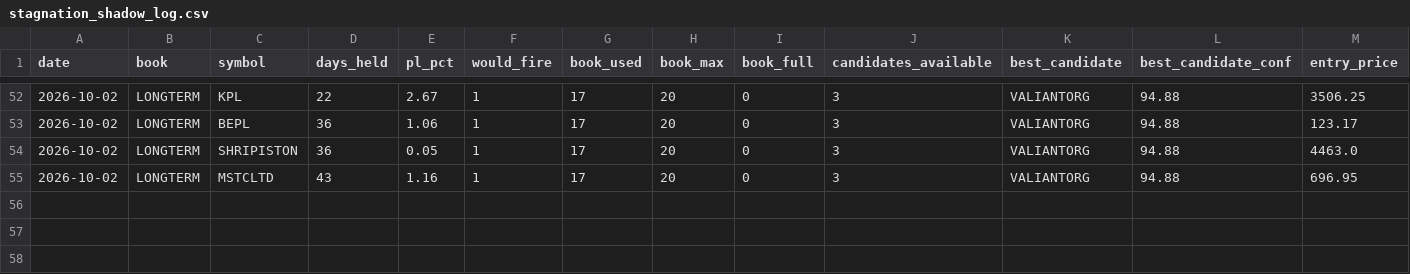
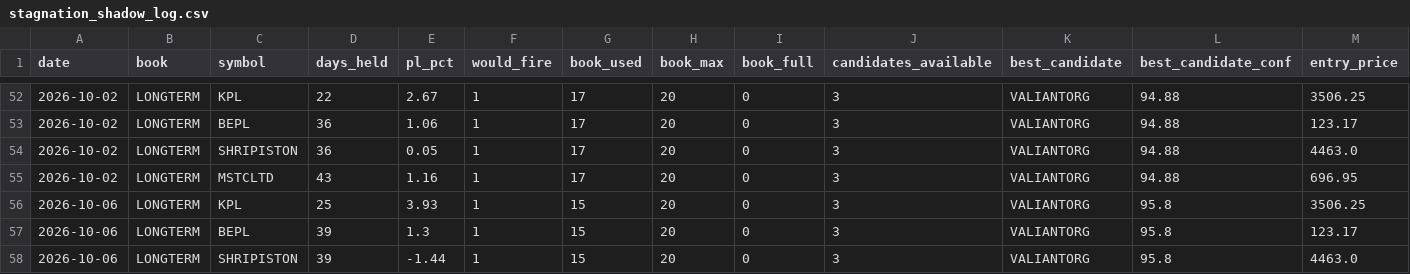
Before and after one commit to Gauravsingh257/stocks-with-gaurav, a CSV file: docs/validation/stagnation_shadow_log.csv, drawn as a sheet; only a part is shown, gaps mark what is left out; rows hold the shown columns only; the diff names each change by its address in the sheet, - before the commit and + after, or states it on an @@ line.

```diff
--- a/docs/validation/stagnation_shadow_log.csv
+++ b/docs/validation/stagnation_shadow_log.csv
+row 56: 2026-10-06 | LONGTERM | KPL | 25 | 3.93 | 1 | 15 | 20 | 0 | 3 | VALIANTORG | 95.8 | 3506.25
+row 57: 2026-10-06 | LONGTERM | BEPL | 39 | 1.3 | 1 | 15 | 20 | 0 | 3 | VALIANTORG | 95.8 | 123.17
+row 58: 2026-10-06 | LONGTERM | SHRIPISTON | 39 | -1.44 | 1 | 15 | 20 | 0 | 3 | VALIANTORG | 95.8 | 4463.0
```
